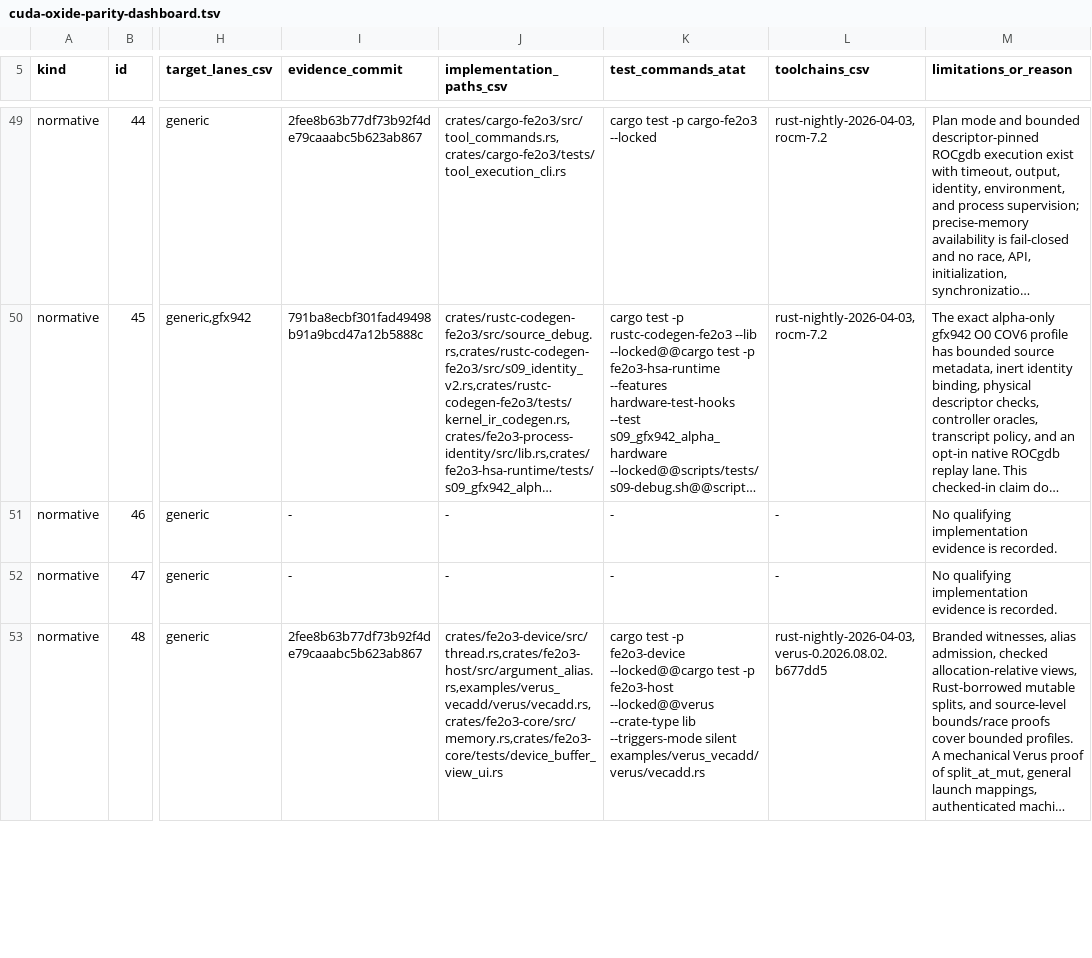
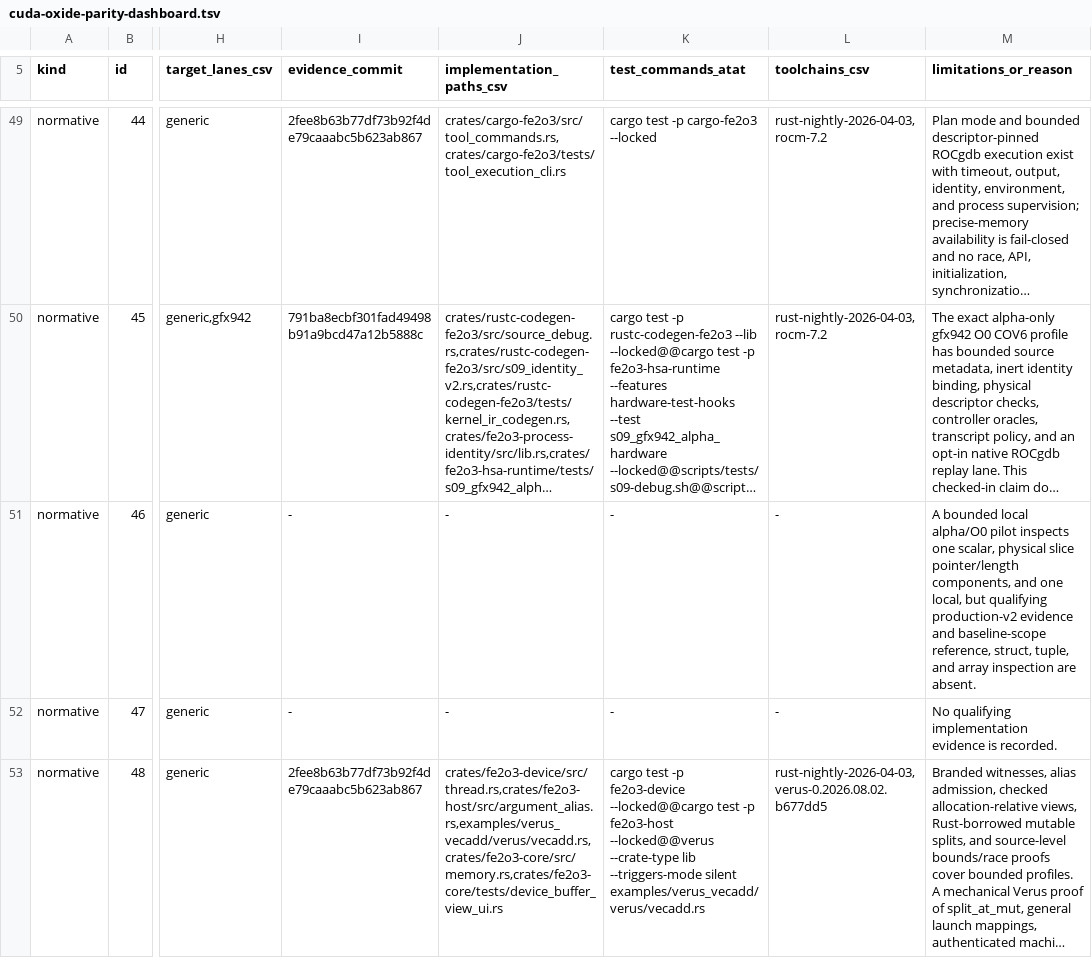
Before and after one commit to harsh-nod/fe2o3, a TSV file: docs/generated/cuda-oxide-parity-dashboard.tsv, drawn as a sheet; only a part is shown, gaps mark what is left out; long unchanged cells end in …; the diff covers the shown part only; the diff names each change by its address in the sheet, - before the commit and + after, or states it on an @@ line.

Commit message:
docs: refresh S09 parity claims

```diff
--- a/docs/generated/cuda-oxide-parity-dashboard.tsv
+++ b/docs/generated/cuda-oxide-parity-dashboard.tsv
-M51 (limitations_or_reason): No qualifying implementation evidence is recorded.
+M51 (limitations_or_reason): A bounded local alpha/O0 pilot inspects one scalar, physical slice pointer/length components, and one local, but qualifying production-v2 evidence and baseline-scope reference, struct, tuple, and array inspection are absent.
```
Also changed, not shown: 1 edited cell elsewhere in this file, 7 other files.
